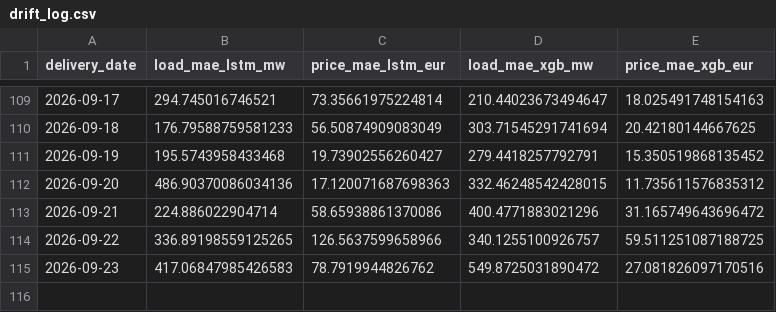
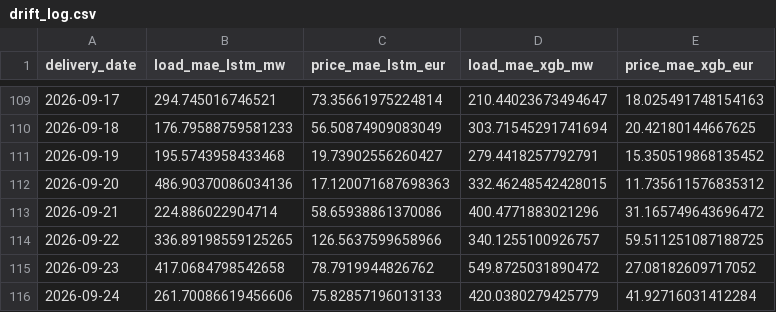
Before and after one commit to connectashish028/german-day-ahead-forecast, a CSV file: backtest_results/drift_log.csv, drawn as a sheet; only a part is shown, gaps mark what is left out.

```diff
--- a/backtest_results/drift_log.csv
+++ b/backtest_results/drift_log.csv
@@ -114,2 +114,3 @@ delivery_date,load_mae_lstm_mw,price_mae_lstm_eur,load_mae_xgb_mw,price_mae_xgb_
 2026-09-22,336.89198559125265,126.5637599658966,340.1255100926757,59.511251087188725
-2026-09-23,417.06847985426583,78.7919944826762,549.8725031890472,27.081826097170516
+2026-09-23,417.0684798542658,78.7919944826762,549.8725031890472,27.08182609717052
+2026-09-24,261.70086619456606,75.82857196013133,420.0380279425779,41.92716031412284
```
Also changed, not shown: 3 other files.
